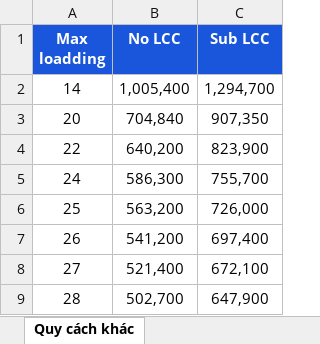
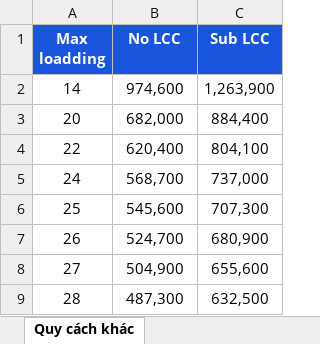
Before and after one commit to congtyvlmducthinh-cpu/ducthinh-web-builder, an Excel workbook: sites/kiem-tra-gia/data/Cost Fob.xlsx, sheet Quy cách khác, drawn as a sheet; values as stored, in another font and other column widths than the file's, no borders; the diff names each change by its address in the sheet, - before the commit and + after, or states it on an @@ line.

Commit message:
Update DATA_COST_FOB from Cost Fob.xlsx - new values from Quy cách khác sheet

```diff
--- a/sites/kiem-tra-gia/data/Cost Fob.xlsx (sheet Quy cách khác)
+++ b/sites/kiem-tra-gia/data/Cost Fob.xlsx (sheet Quy cách khác)
-B2 (No LCC): 1,005,400
+B2 (No LCC): 974,600
-C2 (Sub LCC): 1,294,700
+C2 (Sub LCC): 1,263,900
-B3 (No LCC): 704,840
+B3 (No LCC): 682,000
-C3 (Sub LCC): 907,350
+C3 (Sub LCC): 884,400
-B4 (No LCC): 640,200
+B4 (No LCC): 620,400
-C4 (Sub LCC): 823,900
+C4 (Sub LCC): 804,100
-B5 (No LCC): 586,300
+B5 (No LCC): 568,700
-C5 (Sub LCC): 755,700
+C5 (Sub LCC): 737,000
-B6 (No LCC): 563,200
+B6 (No LCC): 545,600
-C6 (Sub LCC): 726,000
+C6 (Sub LCC): 707,300
-B7 (No LCC): 541,200
+B7 (No LCC): 524,700
-C7 (Sub LCC): 697,400
+C7 (Sub LCC): 680,900
-B8 (No LCC): 521,400
+B8 (No LCC): 504,900
-C8 (Sub LCC): 672,100
+C8 (Sub LCC): 655,600
-B9 (No LCC): 502,700
+B9 (No LCC): 487,300
-C9 (Sub LCC): 647,900
+C9 (Sub LCC): 632,500
```
Also changed, not shown: 1 other file.
